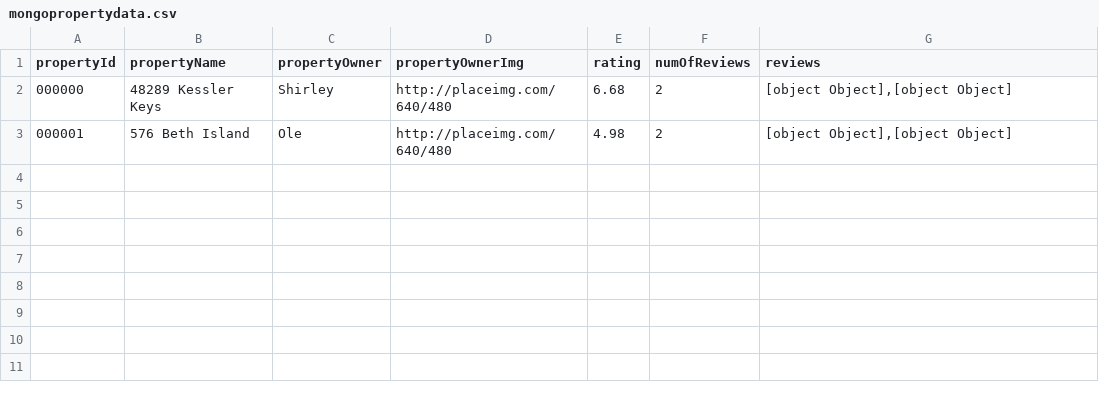
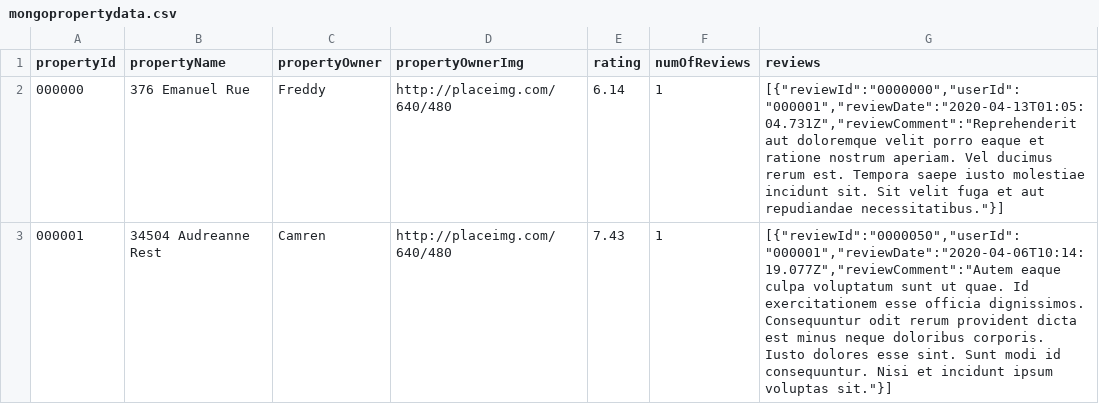
Before and after one commit to carrieguan17/sdcapi, a CSV file: db/mongo/mongopropertydata.csv, drawn as a sheet.

```diff
--- a/db/mongo/mongopropertydata.csv
+++ b/db/mongo/mongopropertydata.csv
@@ -1,3 +1,3 @@
 propertyId,propertyName,propertyOwner,propertyOwnerImg,rating,numOfReviews,reviews
-000000,48289 Kessler Keys,Shirley,http://placeimg.com/640/480,6.68,2,"[object Object],[object Object]"
-000001,576 Beth Island,Ole,http://placeimg.com/640/480,4.98,2,"[object Object],[object Object]"
+000000,376 Emanuel Rue,Freddy,http://placeimg.com/640/480,6.14,1,"[{""reviewId"":""0000000"",""userId"":""000001"",""reviewDate"":""2020-04-13T01:05:04.731Z"",""reviewComment"":""Reprehenderit aut doloremque velit porro eaque et ratione nostrum aperiam. Vel ducimus rerum est. Tempora saepe iusto molestiae incidunt sit. Sit velit fuga et aut repudiandae necessitatibus.""}]"
+000001,34504 Audreanne Rest,Camren,http://placeimg.com/640/480,7.43,1,"[{""reviewId"":""0000050"",""userId"":""000001"",""reviewDate"":""2020-04-06T10:14:19.077Z"",""reviewComment"":""Autem eaque culpa voluptatum sunt ut quae. Id exercitationem esse officia dignissimos. Consequuntur odit rerum provident dicta est minus neque doloribus corporis. Iusto dolores esse sint. Sunt modi id consequuntur. Nisi et incidunt ipsum voluptas sit.""}]"
```
Also changed, not shown: 9 other files.
